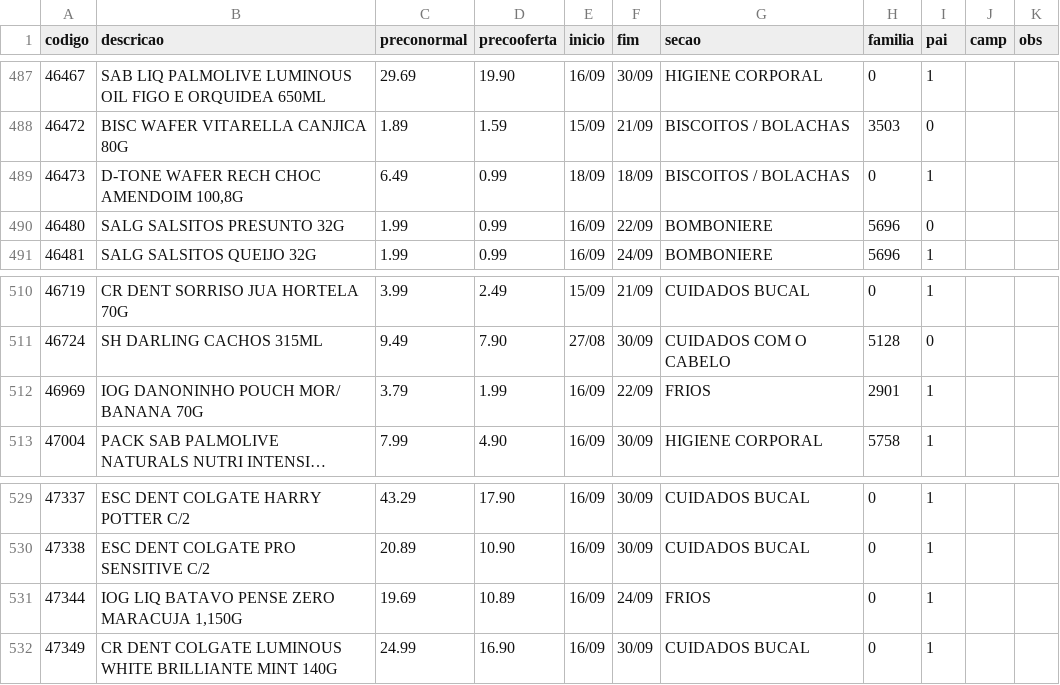
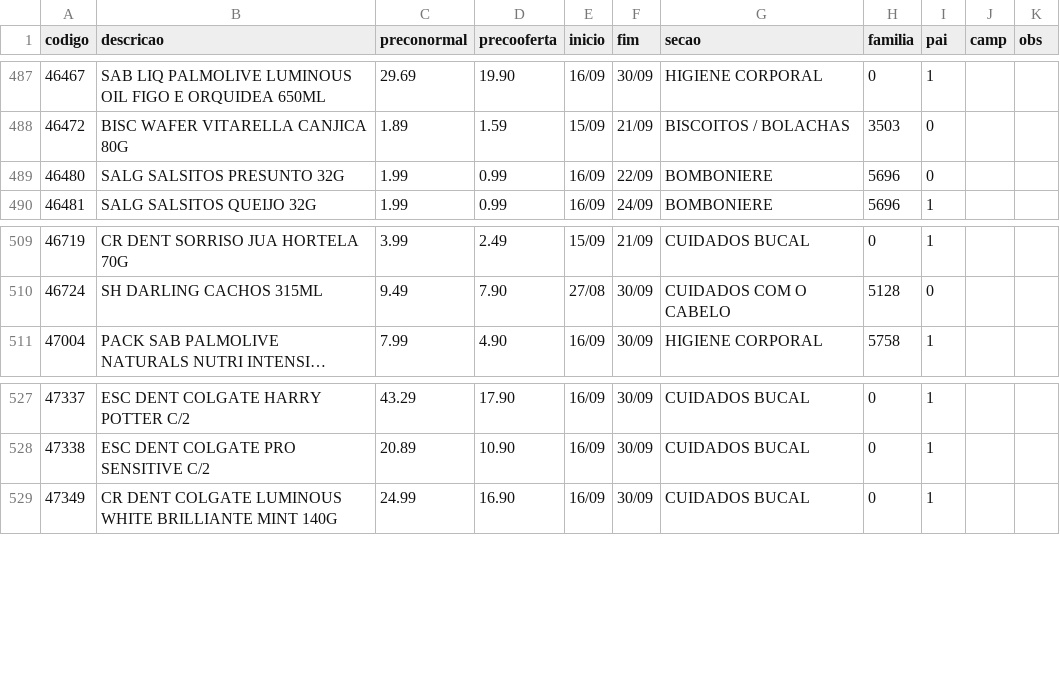
Before and after one commit to luciano504/placas, a CSV file: data/loja2.csv, drawn as a sheet; only a part is shown, gaps mark what is left out; long unchanged cells end in …; the diff names each change by its address in the sheet, - before the commit and + after, or states it on an @@ line.

```diff
--- a/data/loja2.csv
+++ b/data/loja2.csv
-row 489: 46473 | D-TONE WAFER RECH CHOC AMENDOIM 100,8G | 6.49 | 0.99 | 18/09 | 18/09 | BISCOITOS / BOLACHAS | 0 | 1
-row 512: 46969 | IOG DANONINHO POUCH MOR/ BANANA 70G | 3.79 | 1.99 | 16/09 | 22/09 | FRIOS | 2901 | 1
-row 531: 47344 | IOG LIQ BATAVO PENSE ZERO MARACUJA 1,150G | 19.69 | 10.89 | 16/09 | 24/09 | FRIOS | 0 | 1
```
Also changed, not shown: data/loja9.csv, 1 other file.
